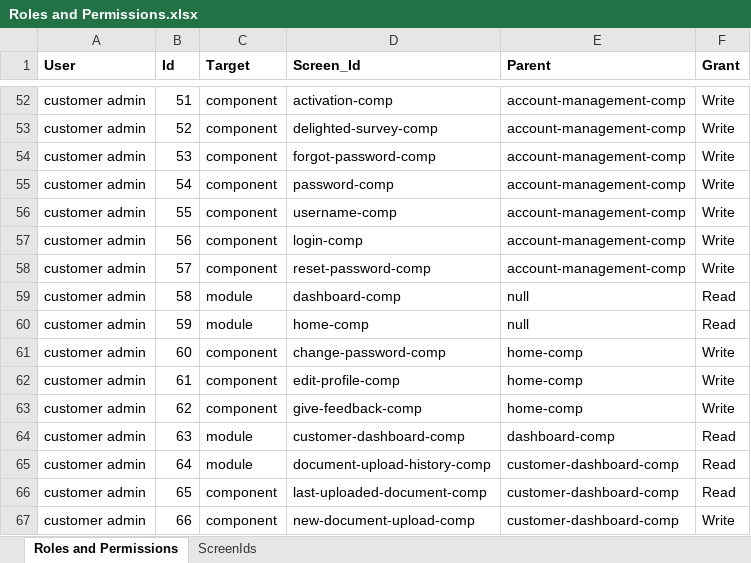
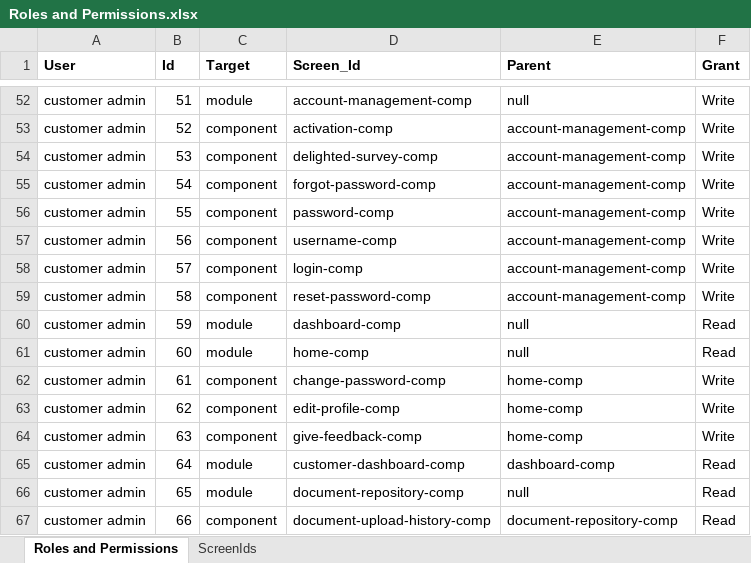
Before and after one commit to bejaz-lc/roles-permissions, an Excel workbook: Roles and Permissions.xlsx, sheet Roles and Permissions, drawn as a sheet; only a part is shown, gaps mark what is left out; values as stored, in another font and other column widths than the file's, no borders; conditional formats not drawn; the diff covers the shown part only; the diff names each change by its address in the sheet, - before the commit and + after, or states it on an @@ line.

Commit message:
Updated permissions for document repository.

```diff
--- a/Roles and Permissions.xlsx (sheet Roles and Permissions)
+++ b/Roles and Permissions.xlsx (sheet Roles and Permissions)
-C52 (Target): component
+C52 (Target): module
-D52 (Screen_Id): activation-comp
+D52 (Screen_Id): account-management-comp
-E52 (Parent): account-management-comp
+E52 (Parent): null
-D53 (Screen_Id): delighted-survey-comp
+D53 (Screen_Id): activation-comp
-D54 (Screen_Id): forgot-password-comp
+D54 (Screen_Id): delighted-survey-comp
-D55 (Screen_Id): password-comp
+D55 (Screen_Id): forgot-password-comp
-D56 (Screen_Id): username-comp
+D56 (Screen_Id): password-comp
-D57 (Screen_Id): login-comp
+D57 (Screen_Id): username-comp
-D58 (Screen_Id): reset-password-comp
+D58 (Screen_Id): login-comp
-C59 (Target): module
+C59 (Target): component
-D59 (Screen_Id): dashboard-comp
+D59 (Screen_Id): reset-password-comp
-E59 (Parent): null
+E59 (Parent): account-management-comp
-F59 (Grant): Read
+F59 (Grant): Write
-D60 (Screen_Id): home-comp
+D60 (Screen_Id): dashboard-comp
-C61 (Target): component
+C61 (Target): module
-D61 (Screen_Id): change-password-comp
+D61 (Screen_Id): home-comp
-E61 (Parent): home-comp
+E61 (Parent): null
-F61 (Grant): Write
+F61 (Grant): Read
-D62 (Screen_Id): edit-profile-comp
+D62 (Screen_Id): change-password-comp
-D63 (Screen_Id): give-feedback-comp
+D63 (Screen_Id): edit-profile-comp
-C64 (Target): module
+C64 (Target): component
-D64 (Screen_Id): customer-dashboard-comp
+D64 (Screen_Id): give-feedback-comp
-E64 (Parent): dashboard-comp
+E64 (Parent): home-comp
-F64 (Grant): Read
+F64 (Grant): Write
-D65 (Screen_Id): document-upload-history-comp
+D65 (Screen_Id): customer-dashboard-comp
-E65 (Parent): customer-dashboard-comp
+E65 (Parent): dashboard-comp
-C66 (Target): component
+C66 (Target): module
-D66 (Screen_Id): last-uploaded-document-comp
+D66 (Screen_Id): document-repository-comp
-E66 (Parent): customer-dashboard-comp
+E66 (Parent): null
-D67 (Screen_Id): new-document-upload-comp
+D67 (Screen_Id): document-upload-history-comp
-E67 (Parent): customer-dashboard-comp
+E67 (Parent): document-repository-comp
-F67 (Grant): Write
+F67 (Grant): Read
```
Also changed, not shown: 3 added rows, 254 edited cells and cell formats elsewhere in this sheet, sheet ScreenIds, 1 other file.
